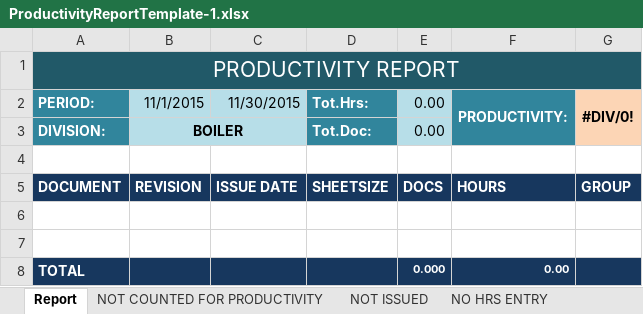
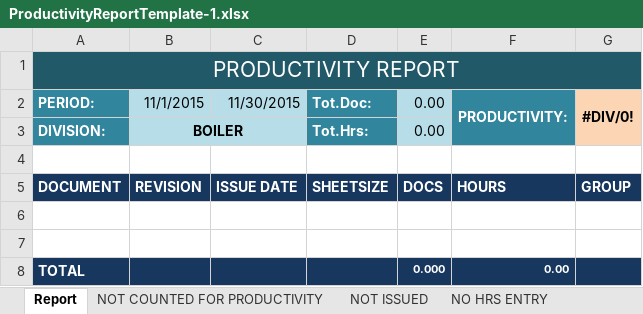
Before and after one commit to Isgec/WebERP1, an Excel workbook: App_Templates/ProductivityReportTemplate-1.xlsx, sheet Report, drawn as a sheet; values as stored, in another font and other column widths than the file's, no borders; the diff names each change by its address in the sheet, - before the commit and + after, or states it on an @@ line.

Commit message:
Error: Productivity Report not generated

```diff
--- a/App_Templates/ProductivityReportTemplate-1.xlsx (sheet Report)
+++ b/App_Templates/ProductivityReportTemplate-1.xlsx (sheet Report)
-D2: Tot.Hrs:
+D2: Tot.Doc:
-D3 (Tot.Doc:): Tot.Doc:
+D3 (Tot.Doc:): Tot.Hrs:
```
Also changed, not shown: formulas that keep their value, App_Templates/PO_Template.xlsx, App_Templates/ProductivityReportTemplate.xlsx, 4 other files.
